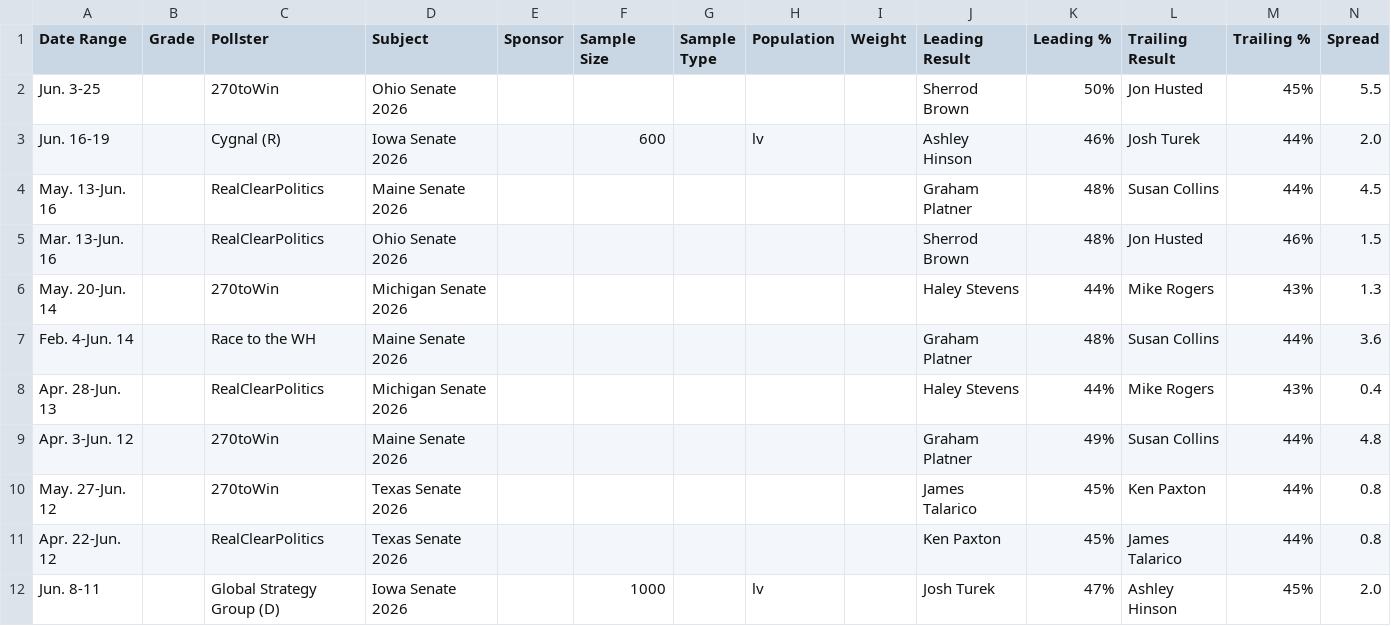
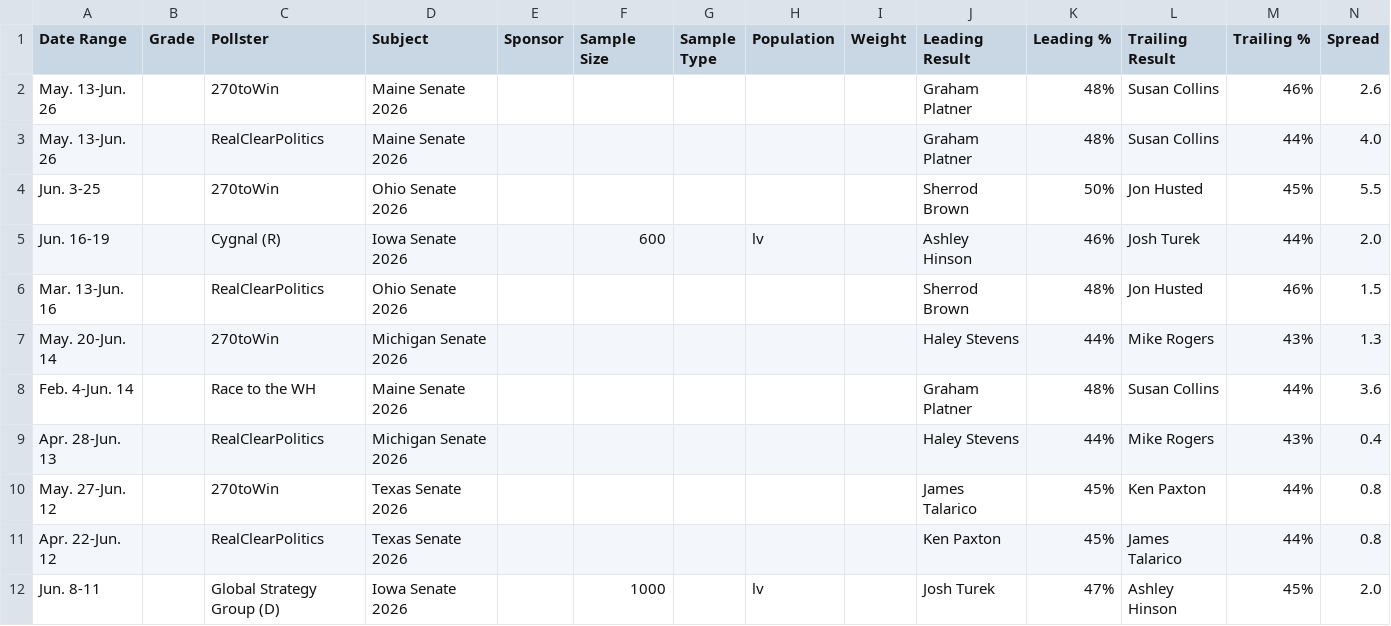
Before and after one commit to Hijodeagua/Election-models-by-Tre, a CSV file: data/fallback/votehub_senate.csv, drawn as a sheet; only a part is shown.

```diff
--- a/data/fallback/votehub_senate.csv
+++ b/data/fallback/votehub_senate.csv
@@ -1,5 +1,6 @@
 Date Range,Grade,Pollster,Subject,Sponsor,Sample Size,Sample Type,Population,Weight,Leading Result,Leading %,Trailing Result,Trailing %,Spread
+May. 13-Jun. 26,,270toWin,Maine Senate 2026,,,,,,Graham Platner,48%,Susan Collins,46%,2.6
+May. 13-Jun. 26,,RealClearPolitics,Maine Senate 2026,,,,,,Graham Platner,48%,Susan Collins,44%,4.0
 Jun. 3-25,,270toWin,Ohio Senate 2026,,,,,,Sherrod Brown,50%,Jon Husted,45%,5.5
 Jun. 16-19,,Cygnal (R),Iowa Senate 2026,,600,,lv,,Ashley Hinson,46%,Josh Turek,44%,2.0
-May. 13-Jun. 16,,RealClearPolitics,Maine Senate 2026,,,,,,Graham Platner,48%,Susan Collins,44%,4.5
 Mar. 13-Jun. 16,,RealClearPolitics,Ohio Senate 2026,,,,,,Sherrod Brown,48%,Jon Husted,46%,1.5
@@ -8,3 +9,2 @@ Feb. 4-Jun. 14,,Race to the WH,Maine Senate 2026,,,,,,Graham Platner,48%,Susan C
 Apr. 28-Jun. 13,,RealClearPolitics,Michigan Senate 2026,,,,,,Haley Stevens,44%,Mike Rogers,43%,0.4
-Apr. 3-Jun. 12,,270toWin,Maine Senate 2026,,,,,,Graham Platner,49%,Susan Collins,44%,4.8
 May. 27-Jun. 12,,270toWin,Texas Senate 2026,,,,,,James Talarico,45%,Ken Paxton,44%,0.8
```
Also changed, not shown: data/fallback/market_odds.csv, 4 other files.
